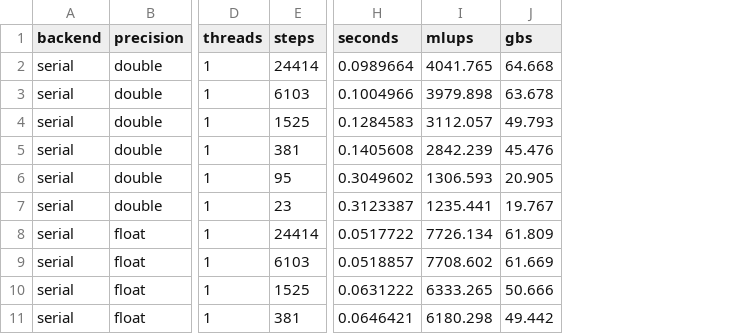
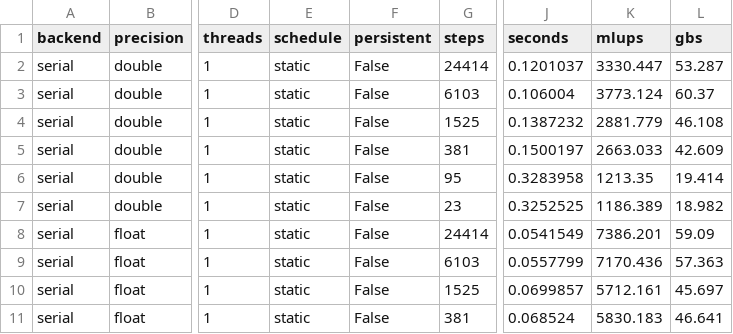
Before and after one commit to Yi-111-a/heat-solver, a CSV file: results/size.csv, drawn as a sheet; only a part is shown, gaps mark what is left out; addresses are those after the commit; the diff covers the shown part only; the diff names each change by its address in the sheet, - before the commit and + after, or states it on an @@ line.

```diff
--- a/results/size.csv
+++ b/results/size.csv
+column E (schedule), rows 2-11: all static
+column F (persistent), rows 2-11: all False
-J2 (seconds): 0.0989664
+J2 (seconds): 0.1201037
-K2 (mlups): 4041.765
+K2 (mlups): 3330.447
-L2 (gbs): 64.668
+L2 (gbs): 53.287
-J3 (seconds): 0.1004966
+J3 (seconds): 0.106004
-K3 (mlups): 3979.898
+K3 (mlups): 3773.124
-L3 (gbs): 63.678
+L3 (gbs): 60.37
-J4 (seconds): 0.1284583
+J4 (seconds): 0.1387232
-K4 (mlups): 3112.057
+K4 (mlups): 2881.779
-L4 (gbs): 49.793
+L4 (gbs): 46.108
-J5 (seconds): 0.1405608
+J5 (seconds): 0.1500197
-K5 (mlups): 2842.239
+K5 (mlups): 2663.033
-L5 (gbs): 45.476
+L5 (gbs): 42.609
-J6 (seconds): 0.3049602
+J6 (seconds): 0.3283958
-K6 (mlups): 1306.593
+K6 (mlups): 1213.35
-L6 (gbs): 20.905
+L6 (gbs): 19.414
-J7 (seconds): 0.3123387
+J7 (seconds): 0.3252525
-K7 (mlups): 1235.441
+K7 (mlups): 1186.389
-L7 (gbs): 19.767
+L7 (gbs): 18.982
-J8 (seconds): 0.0517722
+J8 (seconds): 0.0541549
-K8 (mlups): 7726.134
+K8 (mlups): 7386.201
-L8 (gbs): 61.809
+L8 (gbs): 59.09
-J9 (seconds): 0.0518857
+J9 (seconds): 0.0557799
-K9 (mlups): 7708.602
+K9 (mlups): 7170.436
-L9 (gbs): 61.669
+L9 (gbs): 57.363
-J10 (seconds): 0.0631222
+J10 (seconds): 0.0699857
-K10 (mlups): 6333.265
+K10 (mlups): 5712.161
-L10 (gbs): 50.666
+L10 (gbs): 45.697
-J11 (seconds): 0.0646421
+J11 (seconds): 0.068524
-K11 (mlups): 6180.298
+K11 (mlups): 5830.183
-L11 (gbs): 49.442
+L11 (gbs): 46.641
```
Also changed, not shown: 42 edited cells elsewhere in this file, results/convergence.csv, results/scaling.csv, 8 other files.
